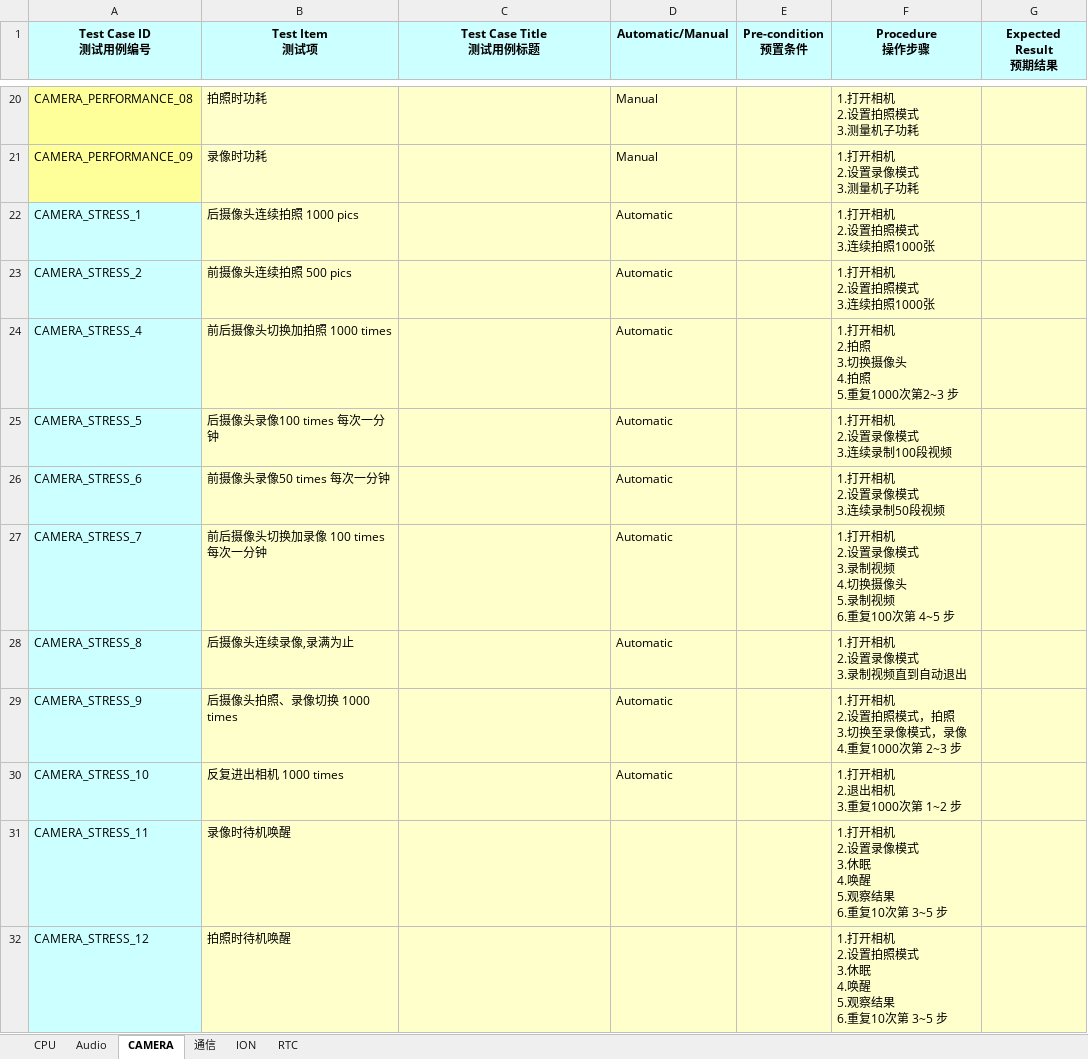
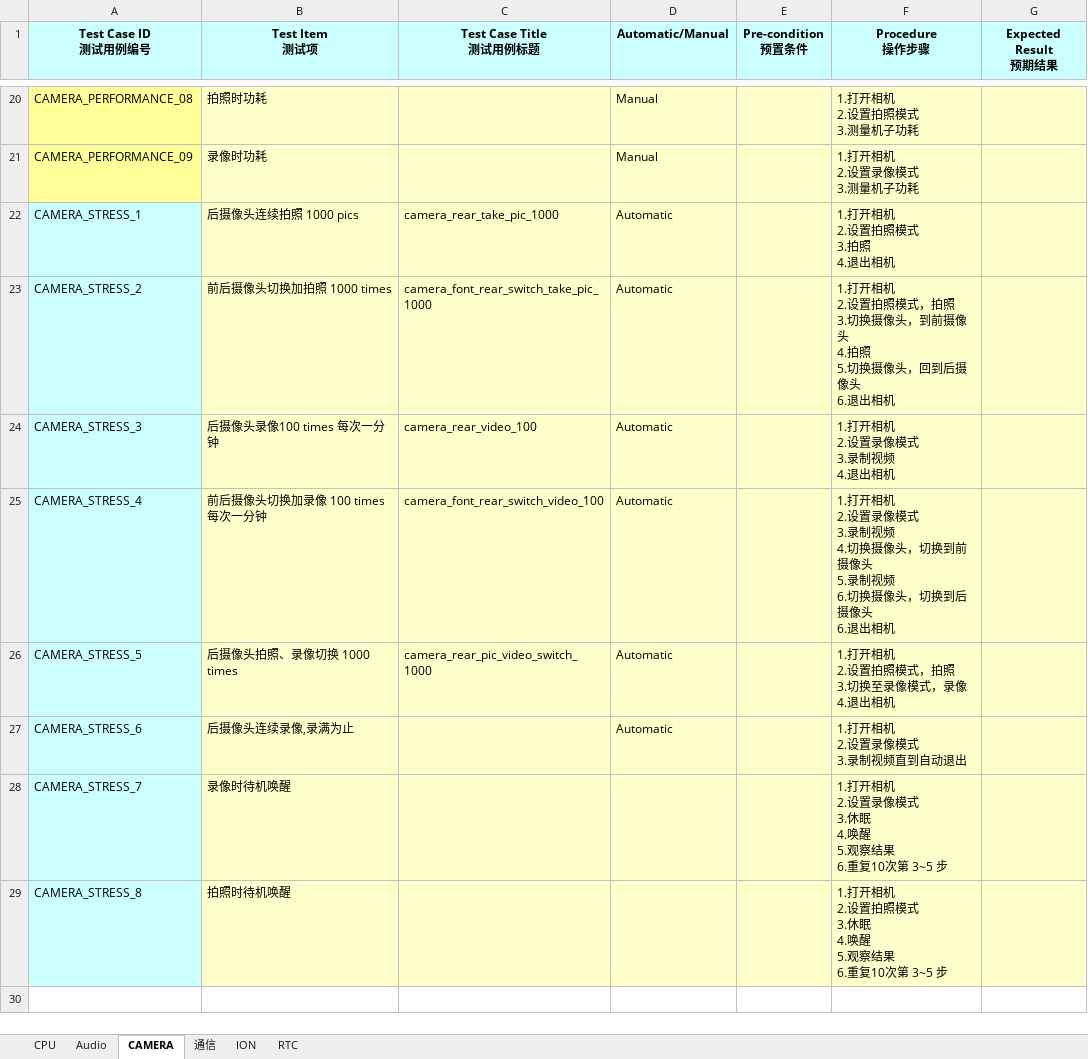
Before and after one commit to dmpatel151282/note, an Excel workbook: work_log/1_2014_1_28_编写测试用例/自动化测试项.xlsx, sheet CAMERA, drawn as a sheet; only a part is shown, gaps mark what is left out; values as stored, in another font and other column widths than the file's, no borders; removed rows and columns are numbered as before the commit, all else as after; ↵ is a line break in a cell; the diff names each change by its address in the sheet, - before the commit and + after, or states it on an @@ line.

```diff
--- a/work_log/1_2014_1_28_编写测试用例/自动化测试项.xlsx (sheet CAMERA)
+++ b/work_log/1_2014_1_28_编写测试用例/自动化测试项.xlsx (sheet CAMERA)
-C22 (Test Case Title 测试用例标题): (empty)
+C22 (Test Case Title 测试用例标题): camera_rear_take_pic_1000
-F22 (Procedure 操作步骤): 1.打开相机 ↵ 2.设置拍照模式 ↵ 3.连续拍照1000张
+F22 (Procedure 操作步骤): 1.打开相机 ↵ 2.设置拍照模式 ↵ 3.拍照 ↵ 4.退出相机
-B23 (Test Item 测试项): 前摄像头连续拍照 500 pics
+B23 (Test Item 测试项): 前后摄像头切换加拍照 1000 times
-C23 (Test Case Title 测试用例标题): (empty)
+C23 (Test Case Title 测试用例标题): camera_font_rear_switch_take_pic_1000
-F23 (Procedure 操作步骤): 1.打开相机 ↵ 2.设置拍照模式 ↵ 3.连续拍照1000张
+F23 (Procedure 操作步骤): 1.打开相机 ↵ 2.设置拍照模式，拍照 ↵ 3.切换摄像头，到前摄像头 ↵ 4.拍照 ↵ 5.切换摄像头，回到后摄像头 ↵ 6.退出相机
+row 24: CAMERA_STRESS_3 | 后摄像头录像100 times 每次一分钟 | camera_rear_video_100 | Automatic |  | 1.打开相机 ↵ 2.设置录像模式 ↵ 3.录制视频 ↵ 4.退出相机
-B25 (Test Item 测试项): 前后摄像头切换加拍照 1000 times
+B25 (Test Item 测试项): 前后摄像头切换加录像 100 times 每次一分钟
-C25 (Test Case Title 测试用例标题): (empty)
+C25 (Test Case Title 测试用例标题): camera_font_rear_switch_video_100
-F25 (Procedure 操作步骤): …相机 ↵ 2.拍照 ↵ 3.切换摄像头 ↵ 4.拍照 ↵ 5.重复1000次第2~3 步
+F25 (Procedure 操作步骤): …相机 ↵ 2.设置录像模式 ↵ 3.录制视频 ↵ 4.切换摄像头，切换到前摄像头 ↵ 5.录制视频 ↵ 6.切换摄像头，切换到后摄像头 ↵ 6.退出相机
-B26 (Test Item 测试项): 后摄像头录像100 times 每次一分钟
+B26 (Test Item 测试项): 后摄像头拍照、录像切换 1000 times
-C26 (Test Case Title 测试用例标题): (empty)
+C26 (Test Case Title 测试用例标题): camera_rear_pic_video_switch_1000
-F26 (Procedure 操作步骤): 1.打开相机 ↵ 2.设置录像模式 ↵ 3.连续录制100段视频
+F26 (Procedure 操作步骤): 1.打开相机 ↵ 2.设置拍照模式，拍照 ↵ 3.切换至录像模式，录像 ↵ 4.退出相机
-B27 (Test Item 测试项): 前摄像头录像50 times 每次一分钟
+B27 (Test Item 测试项): 后摄像头连续录像,录满为止
-F27 (Procedure 操作步骤): 1.打开相机 ↵ 2.设置录像模式 ↵ 3.连续录制50段视频
+F27 (Procedure 操作步骤): 1.打开相机 ↵ 2.设置录像模式 ↵ 3.录制视频直到自动退出
-row 27: CAMERA_STRESS_7 | 前后摄像头切换加录像 100 times 每次一分钟 |  | Automatic |  | 1.打开相机 ↵ 2.设置录像模式 ↵ 3.录制视频 ↵ 4.切换摄像头 ↵ 5.录制视频 ↵ 6.重复100次第 4~5 步
-row 28: CAMERA_STRESS_8 | 后摄像头连续录像,录满为止 |  | Automatic |  | 1.打开相机 ↵ 2.设置录像模式 ↵ 3.录制视频直到自动退出
-row 29: CAMERA_STRESS_9 | 后摄像头拍照、录像切换 1000 times |  | Automatic |  | 1.打开相机 ↵ 2.设置拍照模式，拍照 ↵ 3.切换至录像模式，录像 ↵ 4.重复1000次第 2~3 步
-row 30: CAMERA_STRESS_10 | 反复进出相机 1000 times |  | Automatic |  | 1.打开相机 ↵ 2.退出相机 ↵ 3.重复1000次第 1~2 步
-A28 (Test Case ID 测试用例编号): CAMERA_STRESS_11
+A28 (Test Case ID 测试用例编号): CAMERA_STRESS_7
-A29 (Test Case ID 测试用例编号): CAMERA_STRESS_12
+A29 (Test Case ID 测试用例编号): CAMERA_STRESS_8
```
Also changed, not shown: 6 other files.
